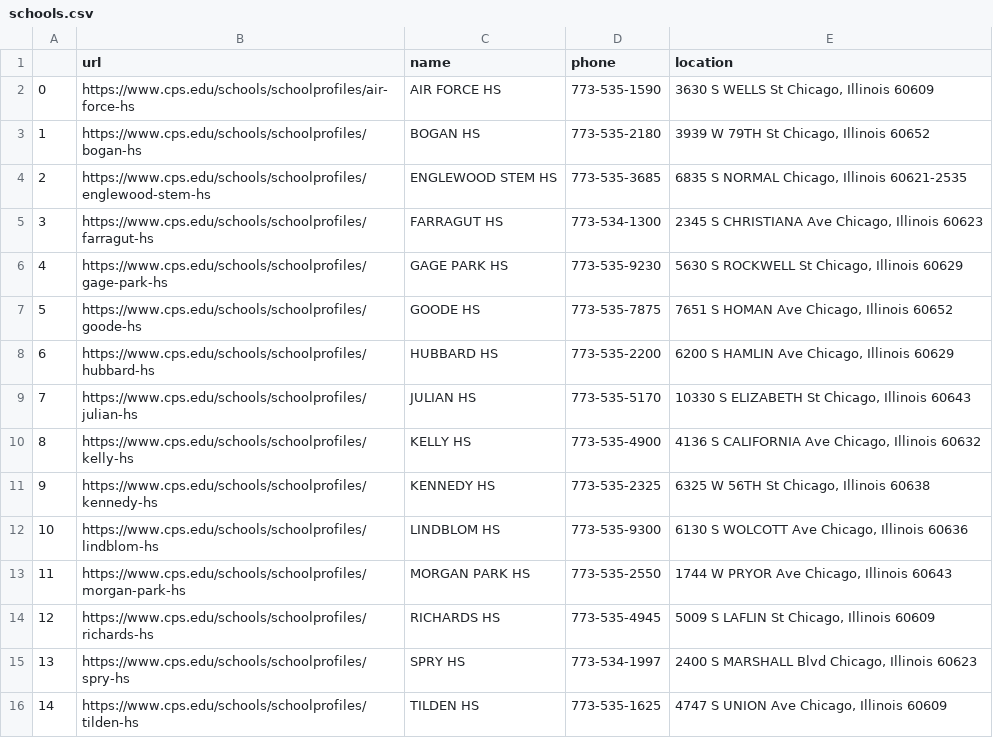
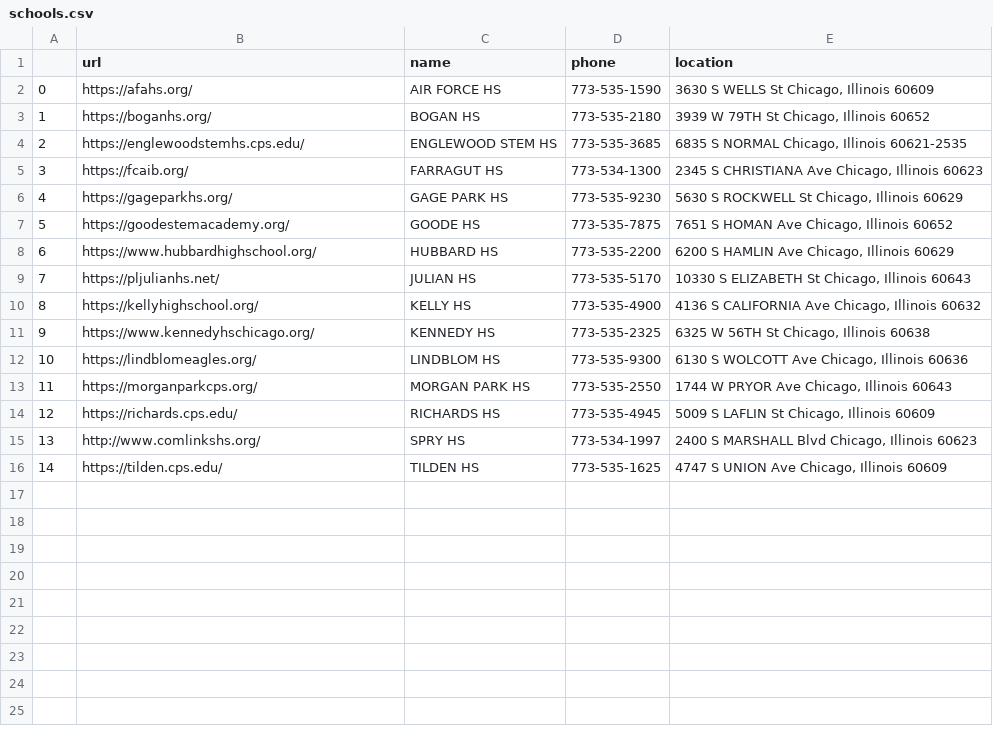
Before and after one commit to incognitofox/cpsn16, a CSV file: public/data/schools.csv, drawn as a sheet.

Commit message:
edited websites for schools.csv

```diff
--- a/public/data/schools.csv
+++ b/public/data/schools.csv
@@ -1,16 +1,16 @@
 ,url,name,phone,location
-0,https://www.cps.edu/schools/schoolprofiles/air-force-hs,AIR FORCE HS,773-535-1590,"3630 S WELLS St Chicago, Illinois 60609"
-1,https://www.cps.edu/schools/schoolprofiles/bogan-hs,BOGAN HS,773-535-2180,"3939 W 79TH St Chicago, Illinois 60652"
-2,https://www.cps.edu/schools/schoolprofiles/englewood-stem-hs,ENGLEWOOD STEM HS,773-535-3685,"6835 S NORMAL  Chicago, Illinois 60621-2535"
-3,https://www.cps.edu/schools/schoolprofiles/farragut-hs,FARRAGUT HS,773-534-1300,"2345 S CHRISTIANA Ave Chicago, Illinois 60623"
-4,https://www.cps.edu/schools/schoolprofiles/gage-park-hs,GAGE PARK HS,773-535-9230,"5630 S ROCKWELL St Chicago, Illinois 60629"
-5,https://www.cps.edu/schools/schoolprofiles/goode-hs,GOODE HS,773-535-7875,"7651 S HOMAN Ave Chicago, Illinois 60652"
-6,https://www.cps.edu/schools/schoolprofiles/hubbard-hs,HUBBARD HS,773-535-2200,"6200 S HAMLIN Ave Chicago, Illinois 60629"
-7,https://www.cps.edu/schools/schoolprofiles/julian-hs,JULIAN HS,773-535-5170,"10330 S ELIZABETH St Chicago, Illinois 60643"
-8,https://www.cps.edu/schools/schoolprofiles/kelly-hs,KELLY HS,773-535-4900,"4136 S CALIFORNIA Ave Chicago, Illinois 60632"
-9,https://www.cps.edu/schools/schoolprofiles/kennedy-hs,KENNEDY HS,773-535-2325,"6325 W 56TH St Chicago, Illinois 60638"
-10,https://www.cps.edu/schools/schoolprofiles/lindblom-hs,LINDBLOM HS,773-535-9300,"6130 S WOLCOTT Ave Chicago, Illinois 60636"
-11,https://www.cps.edu/schools/schoolprofiles/morgan-park-hs,MORGAN PARK HS,773-535-2550,"1744 W PRYOR Ave Chicago, Illinois 60643"
-12,https://www.cps.edu/schools/schoolprofiles/richards-hs,RICHARDS HS,773-535-4945,"5009 S LAFLIN St Chicago, Illinois 60609"
-13,https://www.cps.edu/schools/schoolprofiles/spry-hs,SPRY HS,773-534-1997,"2400 S MARSHALL Blvd Chicago, Illinois 60623"
-14,https://www.cps.edu/schools/schoolprofiles/tilden-hs,TILDEN HS,773-535-1625,"4747 S UNION Ave Chicago, Illinois 60609"
+0,https://afahs.org/,AIR FORCE HS,773-535-1590,"3630 S WELLS St Chicago, Illinois 60609"
+1,https://boganhs.org/,BOGAN HS,773-535-2180,"3939 W 79TH St Chicago, Illinois 60652"
+2,https://englewoodstemhs.cps.edu/,ENGLEWOOD STEM HS,773-535-3685,"6835 S NORMAL  Chicago, Illinois 60621-2535"
+3,https://fcaib.org/,FARRAGUT HS,773-534-1300,"2345 S CHRISTIANA Ave Chicago, Illinois 60623"
+4,https://gageparkhs.org/,GAGE PARK HS,773-535-9230,"5630 S ROCKWELL St Chicago, Illinois 60629"
+5,https://goodestemacademy.org/,GOODE HS,773-535-7875,"7651 S HOMAN Ave Chicago, Illinois 60652"
+6,https://www.hubbardhighschool.org/,HUBBARD HS,773-535-2200,"6200 S HAMLIN Ave Chicago, Illinois 60629"
+7,https://pljulianhs.net/,JULIAN HS,773-535-5170,"10330 S ELIZABETH St Chicago, Illinois 60643"
+8,https://kellyhighschool.org/,KELLY HS,773-535-4900,"4136 S CALIFORNIA Ave Chicago, Illinois 60632"
+9,https://www.kennedyhschicago.org/,KENNEDY HS,773-535-2325,"6325 W 56TH St Chicago, Illinois 60638"
+10,https://lindblomeagles.org/,LINDBLOM HS,773-535-9300,"6130 S WOLCOTT Ave Chicago, Illinois 60636"
+11,https://morganparkcps.org/,MORGAN PARK HS,773-535-2550,"1744 W PRYOR Ave Chicago, Illinois 60643"
+12,https://richards.cps.edu/,RICHARDS HS,773-535-4945,"5009 S LAFLIN St Chicago, Illinois 60609"
+13,http://www.comlinkshs.org/,SPRY HS,773-534-1997,"2400 S MARSHALL Blvd Chicago, Illinois 60623"
+14,https://tilden.cps.edu/,TILDEN HS,773-535-1625,"4747 S UNION Ave Chicago, Illinois 60609"
```
